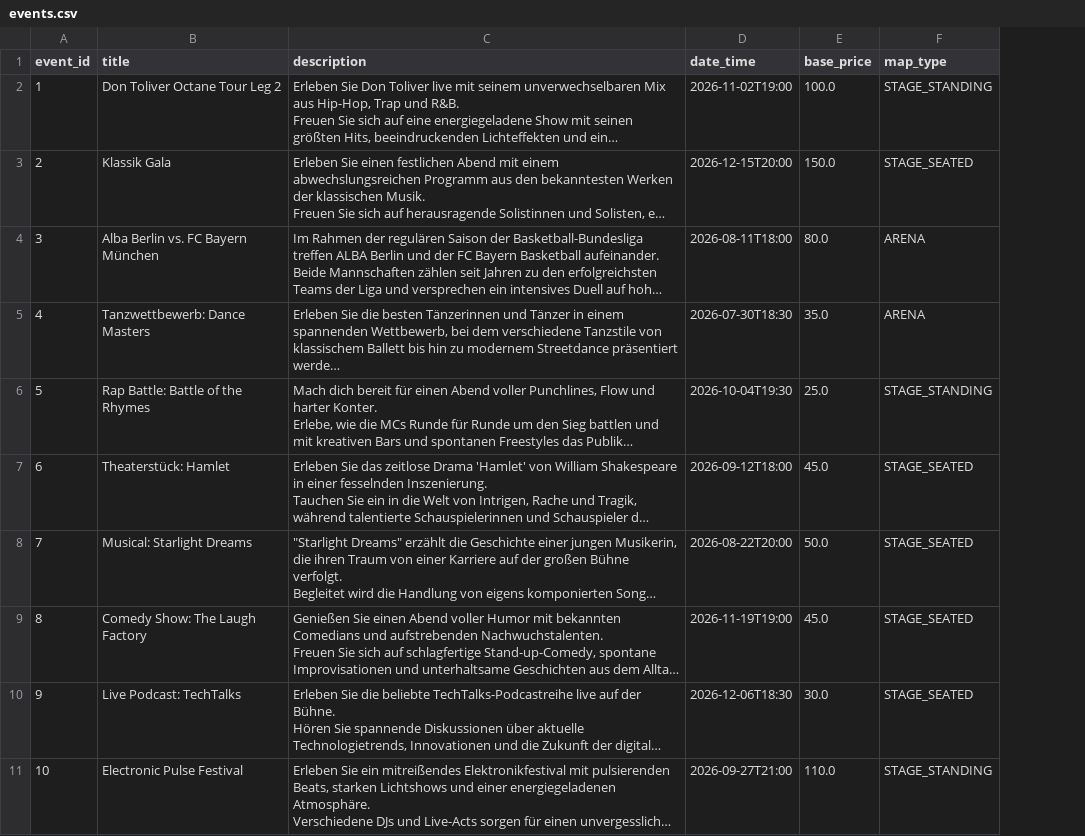
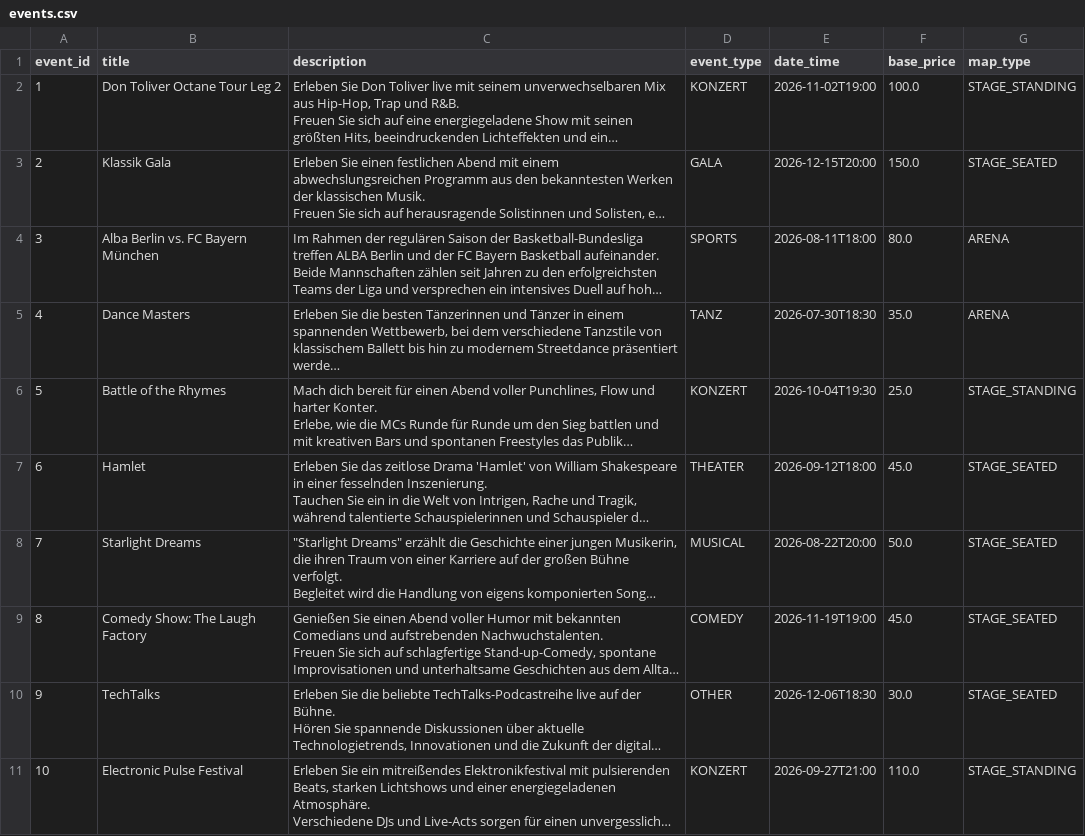
Before and after one commit to hayatvaneck/Eventarena-Ticket-Verkauf-System, a CSV file: data/events.csv, drawn as a sheet; long unchanged cells end in …; the diff names each change by its address in the sheet, - before the commit and + after, or states it on an @@ line.

```diff
--- a/data/events.csv
+++ b/data/events.csv
+column D (event_type), rows 2-11: KONZERT | GALA | SPORTS | TANZ | KONZERT | THEATER | MUSICAL | COMEDY | OTHER | KONZERT
-B5 (title): Tanzwettbewerb: Dance Masters
+B5 (title): Dance Masters
-B6 (title): Rap Battle: Battle of the Rhymes
+B6 (title): Battle of the Rhymes
-B7 (title): Theaterstück: Hamlet
+B7 (title): Hamlet
-B8 (title): Musical: Starlight Dreams
+B8 (title): Starlight Dreams
-B10 (title): Live Podcast: TechTalks
+B10 (title): TechTalks
```
Also changed, not shown: data/receipts.csv, data/tickets.csv, 10 other files.
